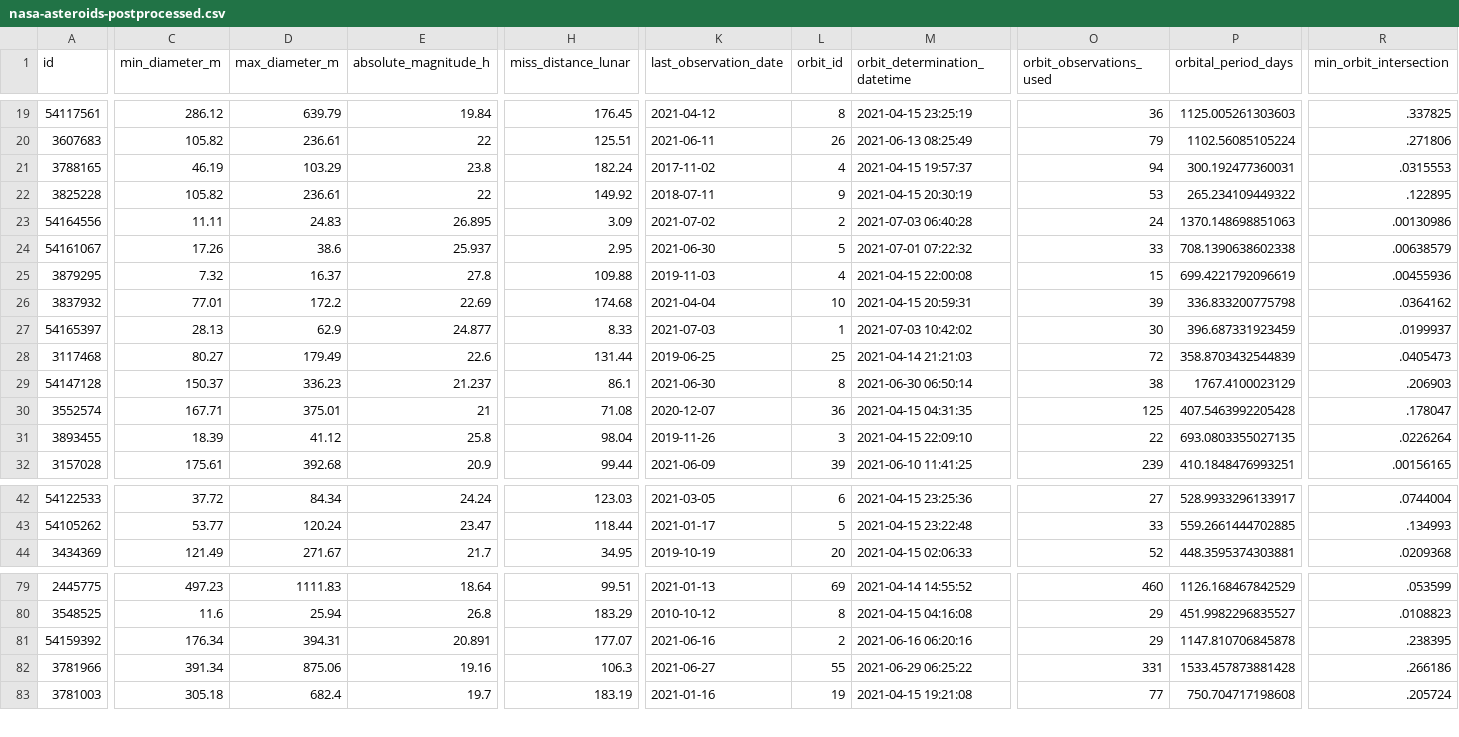
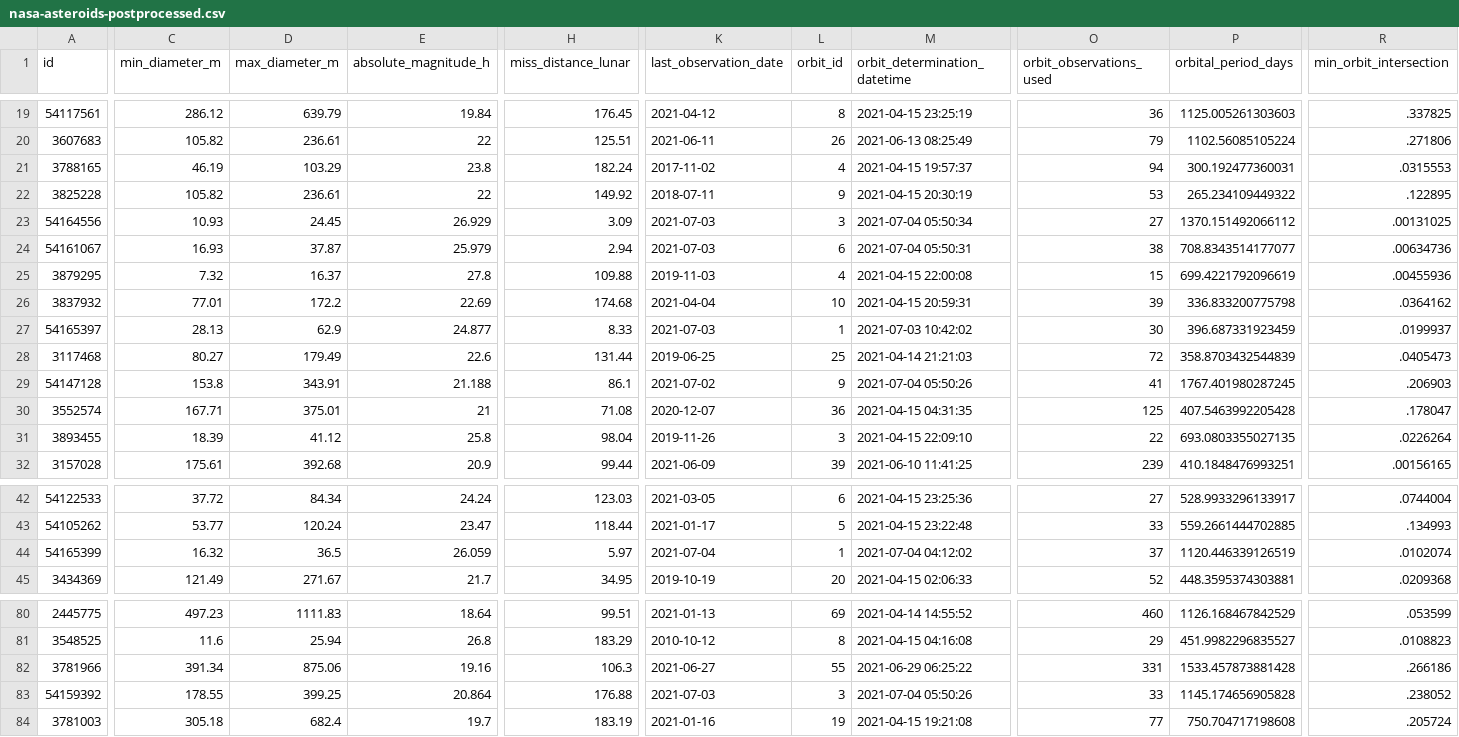
Before and after one commit to nsgrantham/nasa-asteroids, a CSV file: nasa-asteroids-postprocessed.csv, drawn as a sheet; only a part is shown, gaps mark what is left out; removed rows and columns are numbered as before the commit, all else as after; rows hold the shown columns only; the diff covers the shown part only; the diff names each change by its address in the sheet, - before the commit and + after, or states it on an @@ line.

Commit message:
Flat: latest data (2021-07-05T14:08:04.527Z) {   "date": "2021-07-05T14:08:04.527Z",   "files": [     {       "name": "nasa-asteroids-postprocessed.csv",       "deltaBytes": 209,       "source": "https://api.nasa.gov/neo/rest/v1/feed?api_key=DEMO_KEY&detailed=true"     }   ] }

```diff
--- a/nasa-asteroids-postprocessed.csv
+++ b/nasa-asteroids-postprocessed.csv
-C23 (min_diameter_m): 11.11
+C23 (min_diameter_m): 10.93
-D23 (max_diameter_m): 24.83
+D23 (max_diameter_m): 24.45
-E23 (absolute_magnitude_h): 26.895
+E23 (absolute_magnitude_h): 26.929
-K23 (last_observation_date): 2021-07-02
+K23 (last_observation_date): 2021-07-03
-L23 (orbit_id): 2
+L23 (orbit_id): 3
-M23 (orbit_determination_datetime): 2021-07-03 06:40:28
+M23 (orbit_determination_datetime): 2021-07-04 05:50:34
-O23 (orbit_observations_used): 24
+O23 (orbit_observations_used): 27
-P23 (orbital_period_days): 1370.148698851063
+P23 (orbital_period_days): 1370.151492066112
-R23 (min_orbit_intersection): .00130986
+R23 (min_orbit_intersection): .00131025
-C24 (min_diameter_m): 17.26
+C24 (min_diameter_m): 16.93
-D24 (max_diameter_m): 38.6
+D24 (max_diameter_m): 37.87
-E24 (absolute_magnitude_h): 25.937
+E24 (absolute_magnitude_h): 25.979
-H24 (miss_distance_lunar): 2.95
+H24 (miss_distance_lunar): 2.94
-K24 (last_observation_date): 2021-06-30
+K24 (last_observation_date): 2021-07-03
-L24 (orbit_id): 5
+L24 (orbit_id): 6
-M24 (orbit_determination_datetime): 2021-07-01 07:22:32
+M24 (orbit_determination_datetime): 2021-07-04 05:50:31
-O24 (orbit_observations_used): 33
+O24 (orbit_observations_used): 38
-P24 (orbital_period_days): 708.1390638602338
+P24 (orbital_period_days): 708.8343514177077
-R24 (min_orbit_intersection): .00638579
+R24 (min_orbit_intersection): .00634736
-C29 (min_diameter_m): 150.37
+C29 (min_diameter_m): 153.8
-D29 (max_diameter_m): 336.23
+D29 (max_diameter_m): 343.91
-E29 (absolute_magnitude_h): 21.237
+E29 (absolute_magnitude_h): 21.188
-K29 (last_observation_date): 2021-06-30
+K29 (last_observation_date): 2021-07-02
-L29 (orbit_id): 8
+L29 (orbit_id): 9
-M29 (orbit_determination_datetime): 2021-06-30 06:50:14
+M29 (orbit_determination_datetime): 2021-07-04 05:50:26
-O29 (orbit_observations_used): 38
+O29 (orbit_observations_used): 41
-P29 (orbital_period_days): 1767.4100023129
+P29 (orbital_period_days): 1767.401980287245
+row 44: 54165399 | 16.32 | 36.5 | 26.059 | 5.97 | 2021-07-04 | 1 | 2021-07-04 04:12:02 | 37 | 1120.446339126519 | .0102074
-row 81: 54159392 | 176.34 | 394.31 | 20.891 | 177.07 | 2021-06-16 | 2 | 2021-06-16 06:20:16 | 29 | 1147.810706845878 | .238395
+row 83: 54159392 | 178.55 | 399.25 | 20.864 | 176.88 | 2021-07-03 | 3 | 2021-07-04 05:50:26 | 33 | 1145.174656905828 | .238052
```
Also changed, not shown: 60 edited cells elsewhere in this file.
